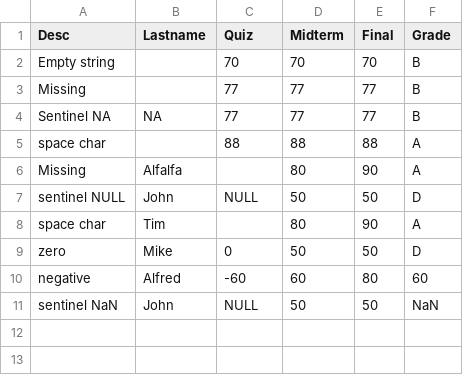
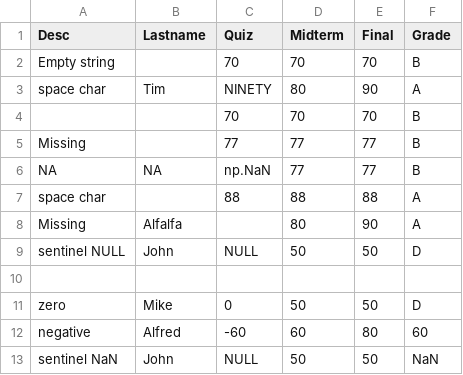
Before and after one commit to karadasmurat/python, a CSV file: data_science/data/missing_values.csv, drawn as a sheet.

Commit message:
data, csv, sql

```diff
--- a/data_science/data/missing_values.csv
+++ b/data_science/data/missing_values.csv
@@ -2,4 +2,6 @@ Desc,Lastname,Quiz,Midterm,Final,Grade
 "Empty string","",70,70,70,B
+"space char",Tim, NINETY,80,90,A
+" ","",70,70,70,B
 Missing,,77,77,77,B
-"Sentinel NA",NA,77,77,77,B
+"NA",NA,np.NaN,77,77,B
 "space char", ,88,88,88,A
@@ -7,3 +9,3 @@ Missing,Alfalfa,,80,90,A
 "sentinel NULL",John,NULL,50,50,D
-"space char",Tim, ,80,90,A
+
 zero,Mike,0,50,50,D
```
Also changed, not shown: data_science/data/president_heights.csv, 14 other files.
